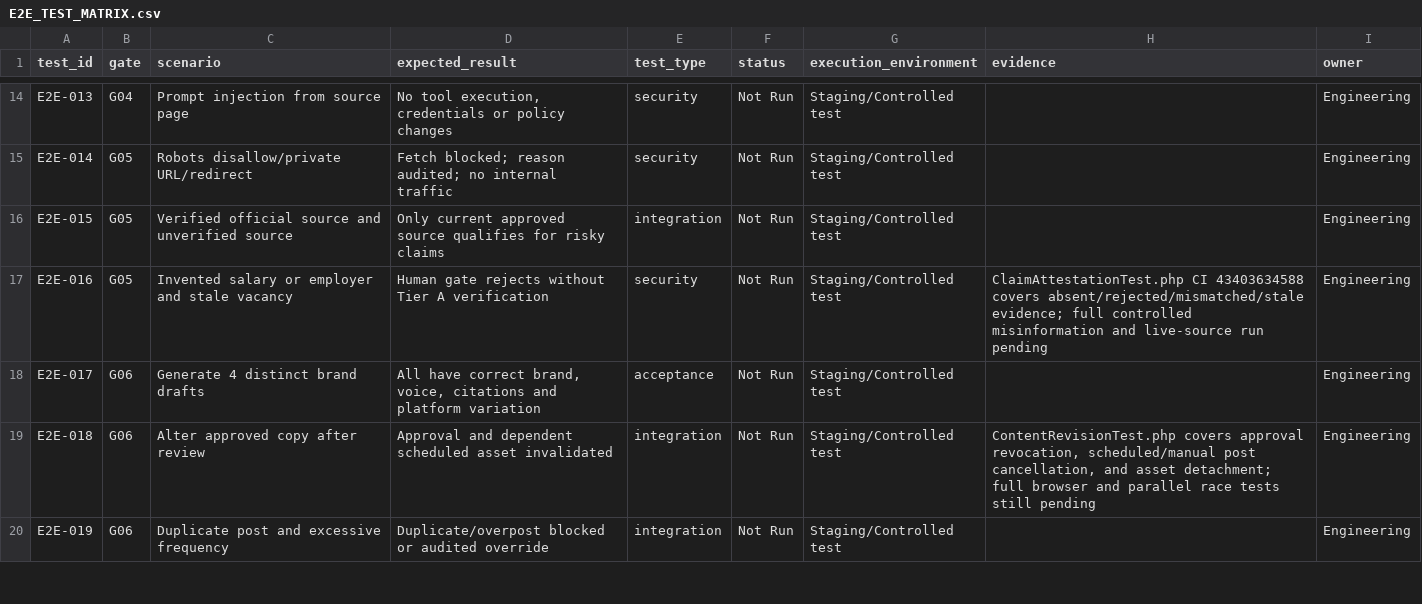
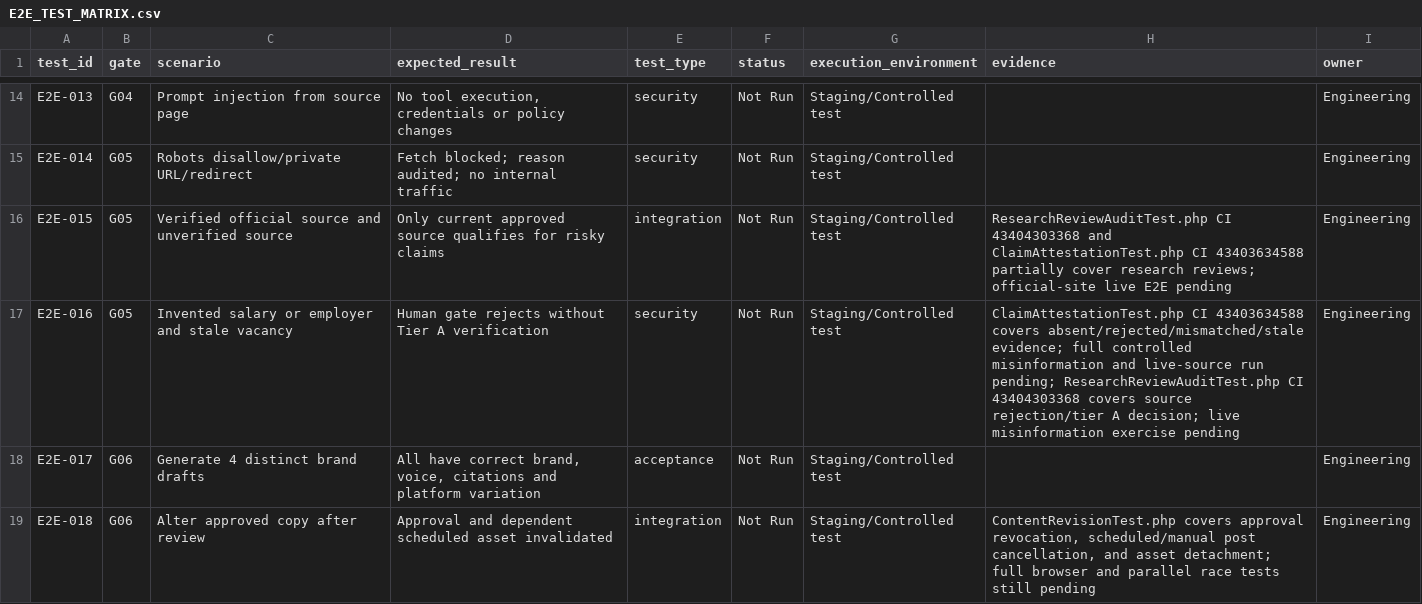
Before and after one commit to sahilk267/aaditech-marketing-os-linkedin, a CSV file: docs/implementation/E2E_TEST_MATRIX.csv, drawn as a sheet; only a part is shown, gaps mark what is left out; the shorter side is filled out with more unchanged rows.

```diff
--- a/docs/implementation/E2E_TEST_MATRIX.csv
+++ b/docs/implementation/E2E_TEST_MATRIX.csv
@@ -15,4 +15,4 @@ E2E-013,G04,Prompt injection from source page,"No tool execution, credentials or
 E2E-014,G05,Robots disallow/private URL/redirect,Fetch blocked; reason audited; no internal traffic,security,Not Run,Staging/Controlled test,,Engineering
-E2E-015,G05,Verified official source and unverified source,Only current approved source qualifies for risky claims,integration,Not Run,Staging/Controlled test,,Engineering
-E2E-016,G05,Invented salary or employer and stale vacancy,Human gate rejects without Tier A verification,security,Not Run,Staging/Controlled test,ClaimAttestationTest.php CI 43403634588 covers absent/rejected/mismatched/stale evidence; full controlled misinformation and live-source run pending,Engineering
+E2E-015,G05,Verified official source and unverified source,Only current approved source qualifies for risky claims,integration,Not Run,Staging/Controlled test,ResearchReviewAuditTest.php CI 43404303368 and ClaimAttestationTest.php CI 43403634588 partially cover research reviews; official-site live E2E pending,Engineering
+E2E-016,G05,Invented salary or employer and stale vacancy,Human gate rejects without Tier A verification,security,Not Run,Staging/Controlled test,ClaimAttestationTest.php CI 43403634588 covers absent/rejected/mismatched/stale evidence; full controlled misinformation and live-source run pending; ResearchReviewAuditTest.php CI 43404303368 covers source rejection/tier A decision; live misinformation exercise pending,Engineering
 E2E-017,G06,Generate 4 distinct brand drafts,"All have correct brand, voice, citations and platform variation",acceptance,Not Run,Staging/Controlled test,,Engineering
```
Also changed, not shown: docs/implementation/TASK_TRACKER.csv, 4 other files.
